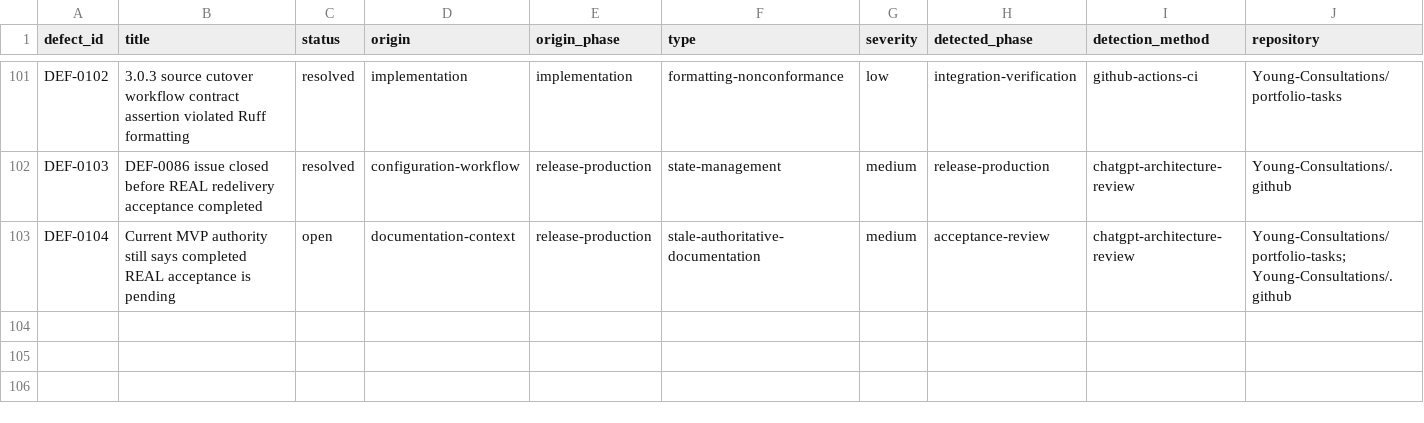
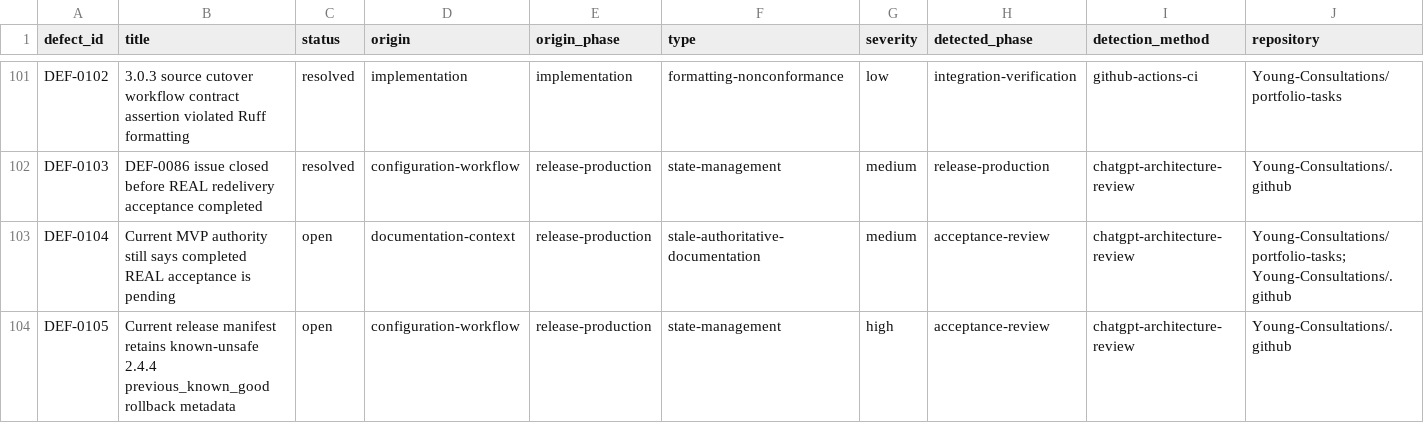
Before and after one commit to Young-Consultations/consulting-playbook, a CSV file: ai-sdlc/defects/defect-ledger.csv, drawn as a sheet; only a part is shown, gaps mark what is left out; rows hold the shown columns only; the diff names each change by its address in the sheet, - before the commit and + after, or states it on an @@ line.

Commit message:
Capture DEF-0105 rollback metadata safety gap

```diff
--- a/ai-sdlc/defects/defect-ledger.csv
+++ b/ai-sdlc/defects/defect-ledger.csv
+row 104: DEF-0105 | Current release manifest retains known-unsafe 2.4.4 previous_known_good rollback metadata | open | configuration-workflow | release-production | state-management | high | acceptance-review | chatgpt-architecture-review | Young-Consultations/.github
```
